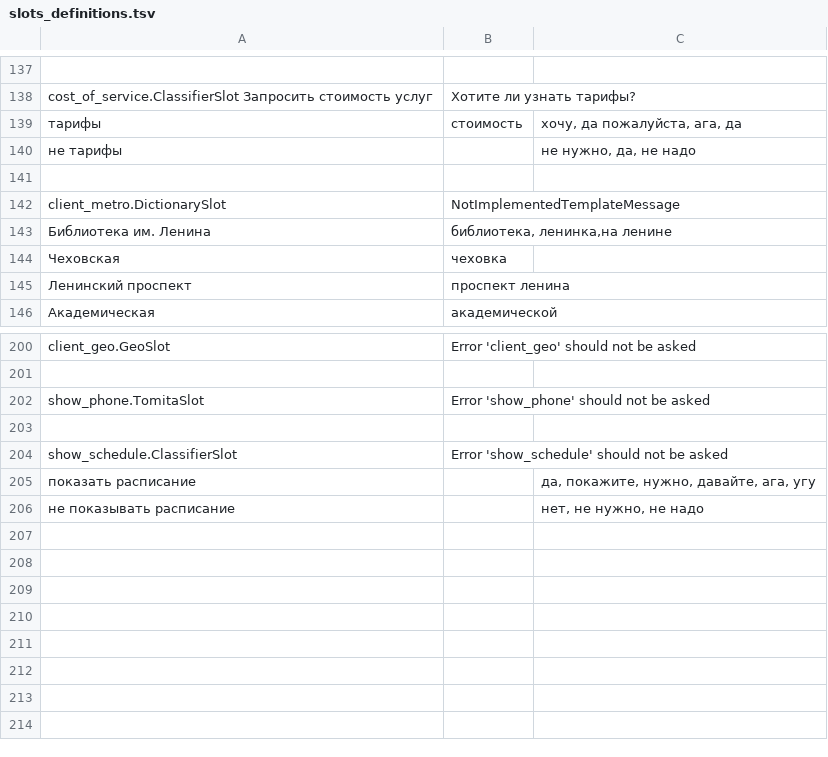
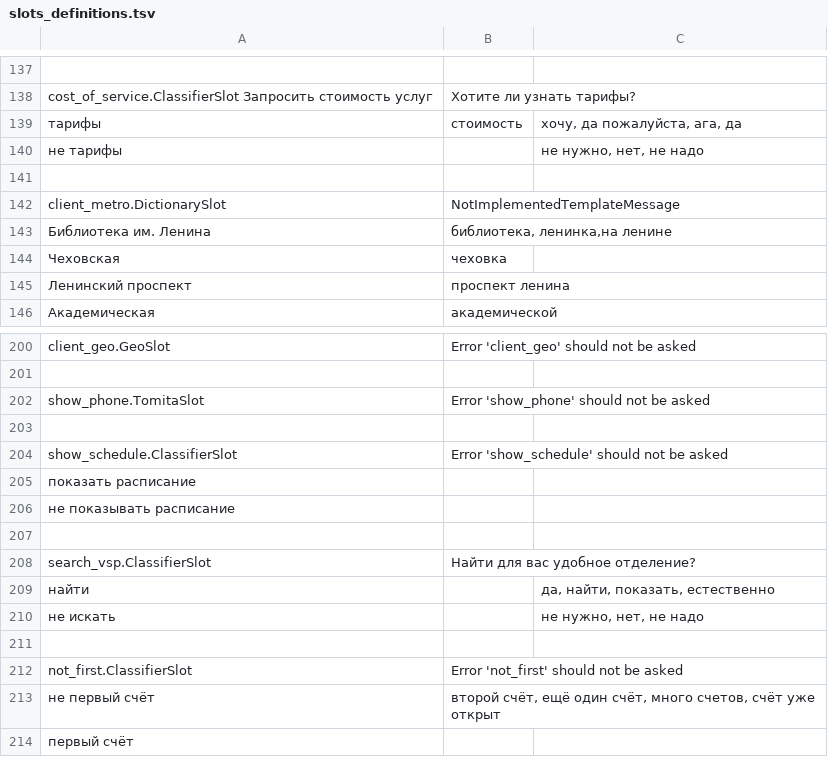
Before and after one commit to deeppavlov/sberdemo, a TSV file: slots_definitions.tsv, drawn as a sheet; only a part is shown, gaps mark what is left out; the diff names each change by its address in the sheet, - before the commit and + after, or states it on an @@ line.

```diff
--- a/slots_definitions.tsv
+++ b/slots_definitions.tsv
-C140: не нужно, да, не надо
+C140: не нужно, нет, не надо
-C205: да, покажите, нужно, давайте, ага, угу
+C205: (empty)
-C206: нет, не нужно, не надо
+C206: (empty)
+row 207: (empty)
+row 208: search_vsp.ClassifierSlot | Найти для вас удобное отделение?
+row 209: найти |  | да, найти, показать, естественно
+row 210: не искать |  | не нужно, нет, не надо
+row 211: (empty)
+row 212: not_first.ClassifierSlot | Error 'not_first' should not be asked
+row 213: не первый счёт | второй счёт, ещё один счёт, много счетов, счёт уже открыт
+row 214: первый счёт
```
Also changed, not shown: 3 other files.
